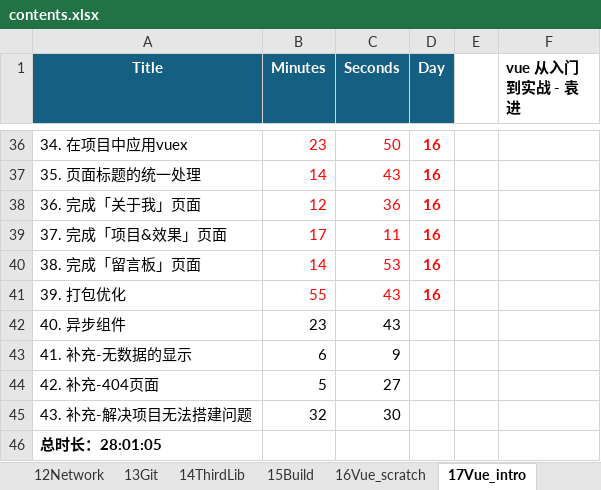
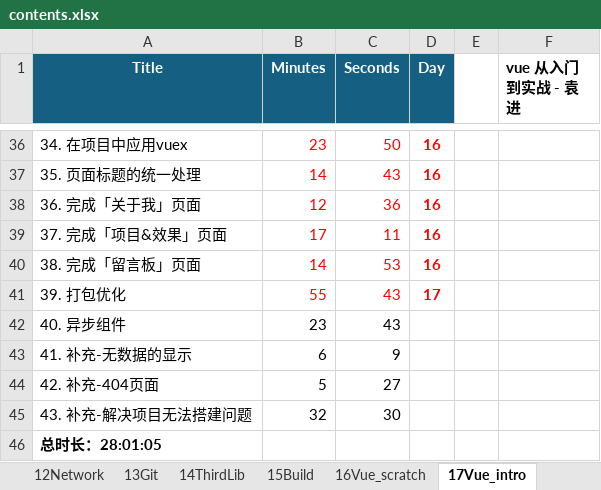
Before and after one commit to SafeWinter/duyi-fe, an Excel workbook: assets/contents.xlsx, sheet 17Vue_intro, drawn as a sheet; only a part is shown, gaps mark what is left out; values as stored, in another font and other column widths than the file's, no borders; the diff names each change by its address in the sheet, - before the commit and + after, or states it on an @@ line.

Commit message:
added notes for 15_Vue_intro:L39: Bundle optimizations

```diff
--- a/assets/contents.xlsx (sheet 17Vue_intro)
+++ b/assets/contents.xlsx (sheet 17Vue_intro)
-D41 (Day): 16
+D41 (Day): 17
```
Also changed, not shown: 32 other files.
